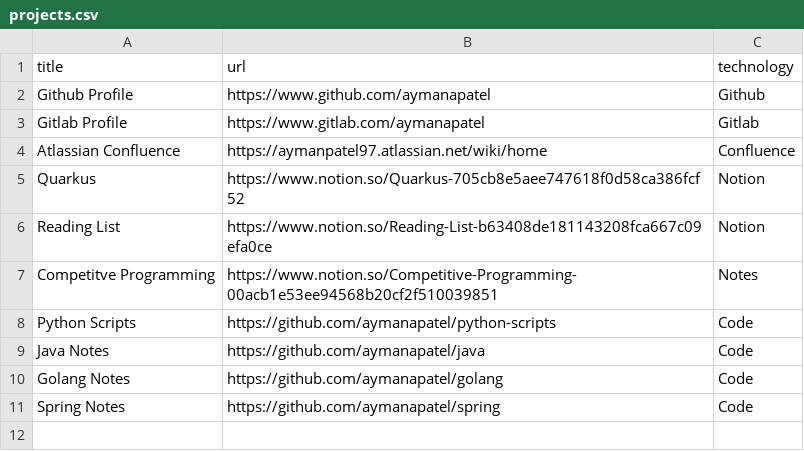
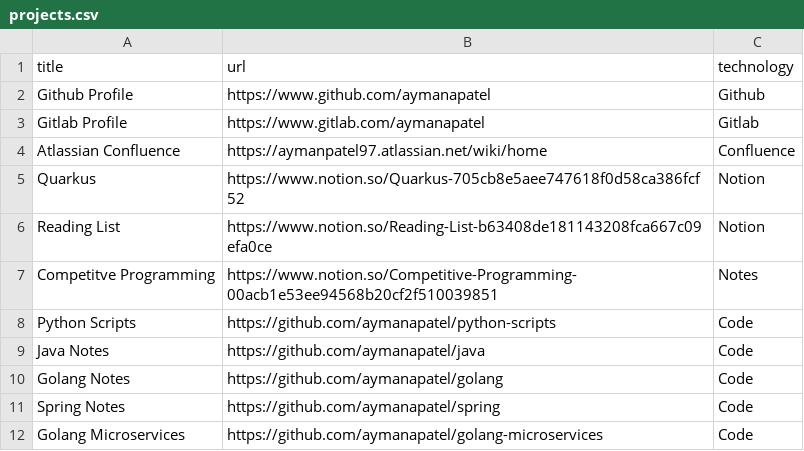
Before and after one commit to aymanapatel/my-notes-algolia, a CSV file: projects.csv, drawn as a sheet; the diff names each change by its address in the sheet, - before the commit and + after, or states it on an @@ line.

Commit message:
Update projects.csv

```diff
--- a/projects.csv
+++ b/projects.csv
+row 12: Golang Microservices | https://github.com/aymanapatel/golang-microservices | Code
```
